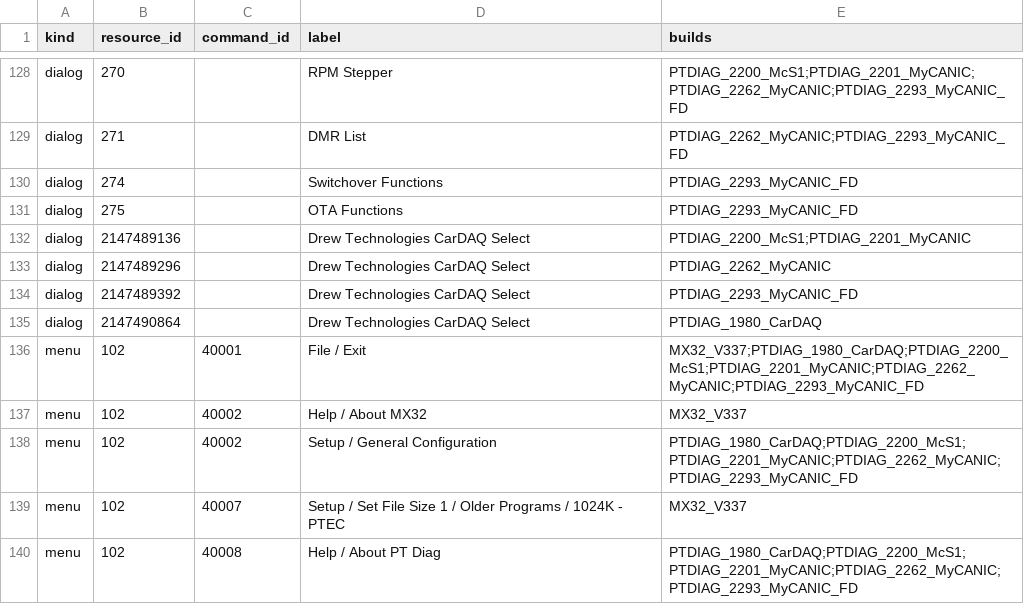
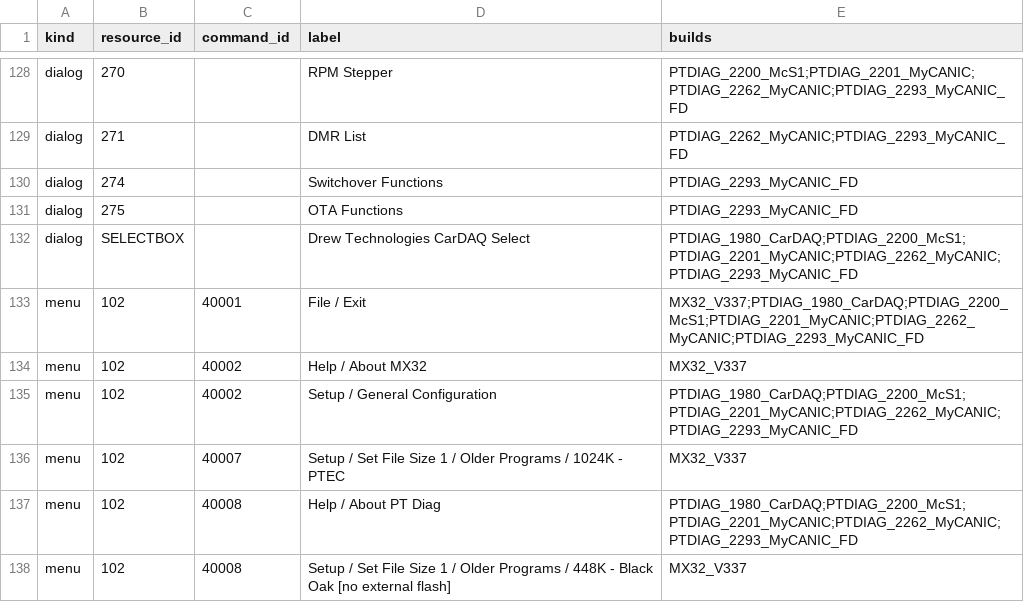
Before and after one commit to DieselDemi/OpenDiag, a CSV file: reference/inventory.csv, drawn as a sheet; only a part is shown, gaps mark what is left out; the shorter side is filled out with more unchanged rows.

Commit message:
Recover PTDIAG acquisition and diagnostic workflows against all five Windows references

```diff
--- a/reference/inventory.csv
+++ b/reference/inventory.csv
@@ -131,6 +131,3 @@ dialog,274,,Switchover Functions,PTDIAG_2293_MyCANIC_FD
 dialog,275,,OTA Functions,PTDIAG_2293_MyCANIC_FD
-dialog,2147489136,,Drew Technologies CarDAQ Select,PTDIAG_2200_McS1;PTDIAG_2201_MyCANIC
-dialog,2147489296,,Drew Technologies CarDAQ Select,PTDIAG_2262_MyCANIC
-dialog,2147489392,,Drew Technologies CarDAQ Select,PTDIAG_2293_MyCANIC_FD
-dialog,2147490864,,Drew Technologies CarDAQ Select,PTDIAG_1980_CarDAQ
+dialog,SELECTBOX,,Drew Technologies CarDAQ Select,PTDIAG_1980_CarDAQ;PTDIAG_2200_McS1;PTDIAG_2201_MyCANIC;PTDIAG_2262_MyCANIC;PTDIAG_2293_MyCANIC_FD
 menu,102,40001,File / Exit,MX32_V337;PTDIAG_1980_CarDAQ;PTDIAG_2200_McS1;PTDIAG_2201_MyCANIC;PTDIAG_2262_MyCANIC;PTDIAG_2293_MyCANIC_FD
```
Also changed, not shown: 50 other files.
